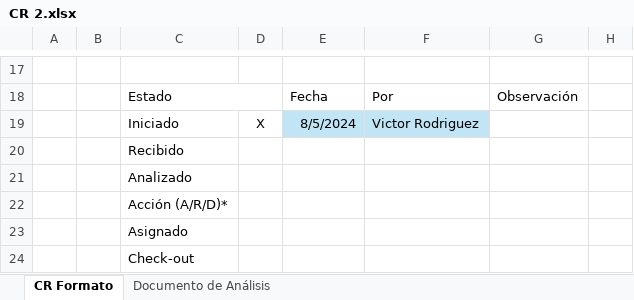
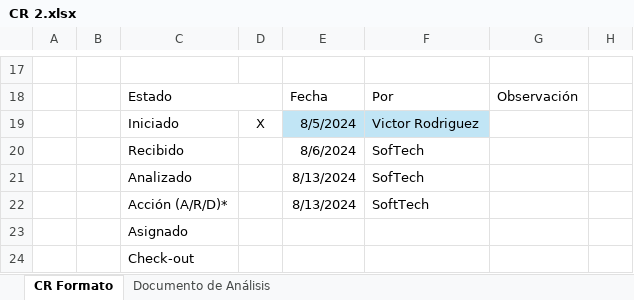
Before and after one commit to JexDev13/TraductorBrailleEspanol, an Excel workbook: documentation/Construccion y Evolucion/1. Solicitudes de cambio/CR 2.xlsx, sheet CR Formato, drawn as a sheet; only a part is shown, gaps mark what is left out; values as stored, in another font and other column widths than the file's, no borders; removed rows and columns are numbered as before the commit, all else as after; the diff names each change by its address in the sheet, - before the commit and + after, or states it on an @@ line.

Commit message:
Update CR 2.xlsx

```diff
--- a/documentation/Construccion y Evolucion/1. Solicitudes de cambio/CR 2.xlsx (sheet CR Formato)
+++ b/documentation/Construccion y Evolucion/1. Solicitudes de cambio/CR 2.xlsx (sheet CR Formato)
-row 20:  |  | Recibido
-row 21:  |  | Analizado
-row 22:  |  | Acción (A/R/D)*
+row 20:  |  | Recibido |  | 8/6/2024 | SofTech
+row 21:  |  | Analizado |  | 8/13/2024 | SofTech
+row 22:  |  | Acción (A/R/D)* |  | 8/13/2024 | SoftTech
```
Also changed, not shown: sheet Documento de Análisis.
